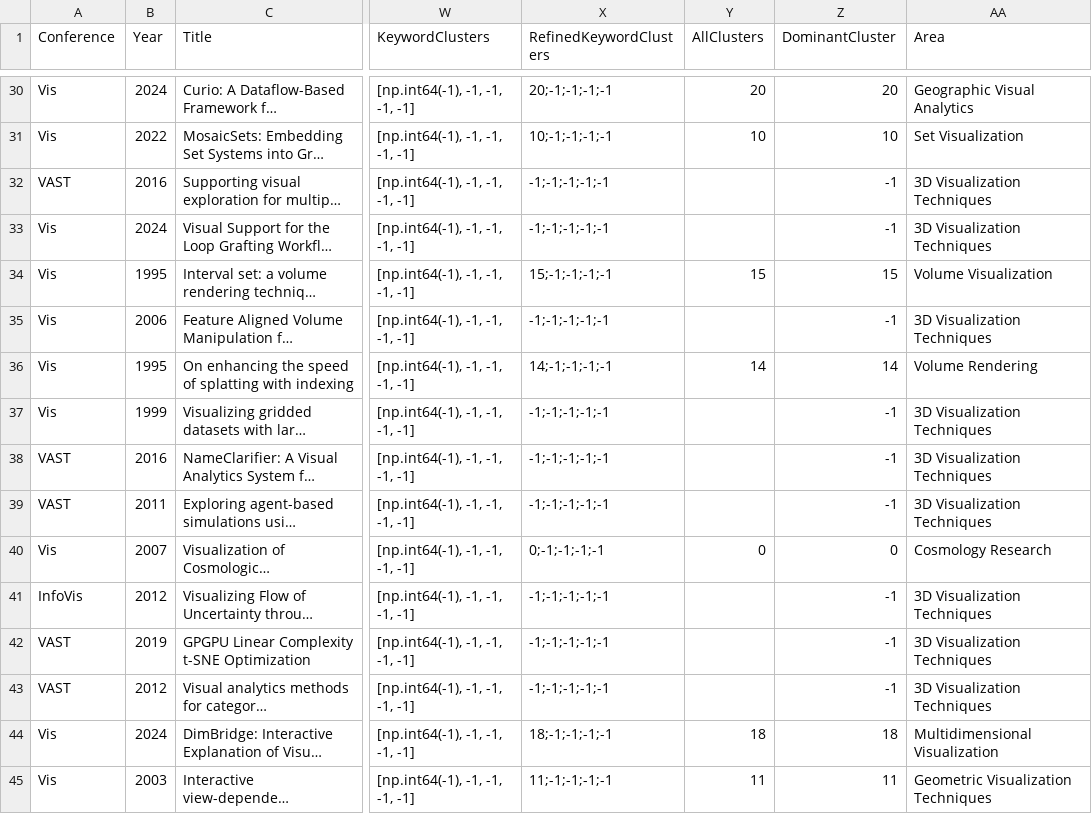
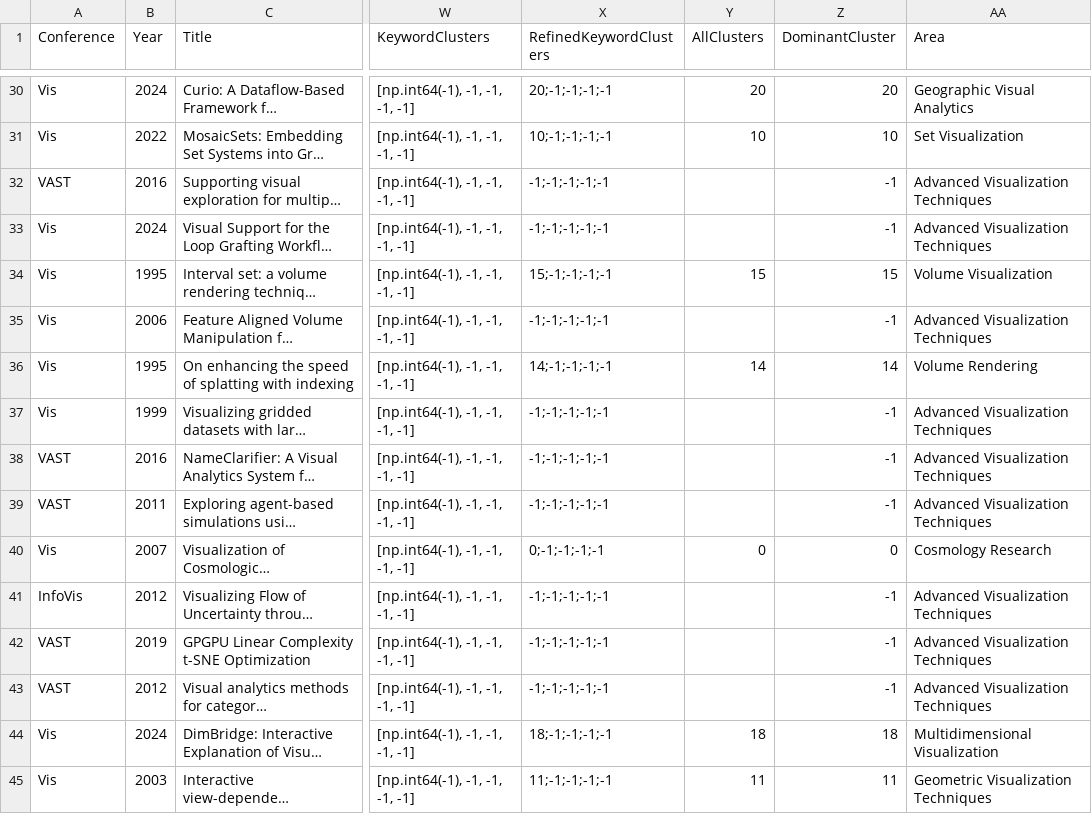
Before and after one commit to aamirzainab/DatasetHosting, a CSV file: augmented_with_labels_mega.csv, drawn as a sheet; only a part is shown, gaps mark what is left out; long unchanged cells end in …; the diff covers the shown part only; the diff names each change by its address in the sheet, - before the commit and + after, or states it on an @@ line.

Commit message:
update augmented_with_labels_mega.csv

```diff
--- a/augmented_with_labels_mega.csv
+++ b/augmented_with_labels_mega.csv
-AA32:AA33 (Area): 3D Visualization Techniques
+AA32:AA33 (Area): Advanced Visualization Techniques
-AA35 (Area): 3D Visualization Techniques
+AA35 (Area): Advanced Visualization Techniques
-AA37:AA39 (Area): 3D Visualization Techniques
+AA37:AA39 (Area): Advanced Visualization Techniques
-AA41:AA43 (Area): 3D Visualization Techniques
+AA41:AA43 (Area): Advanced Visualization Techniques
```
Also changed, not shown: 32 edited cells elsewhere in this file.
